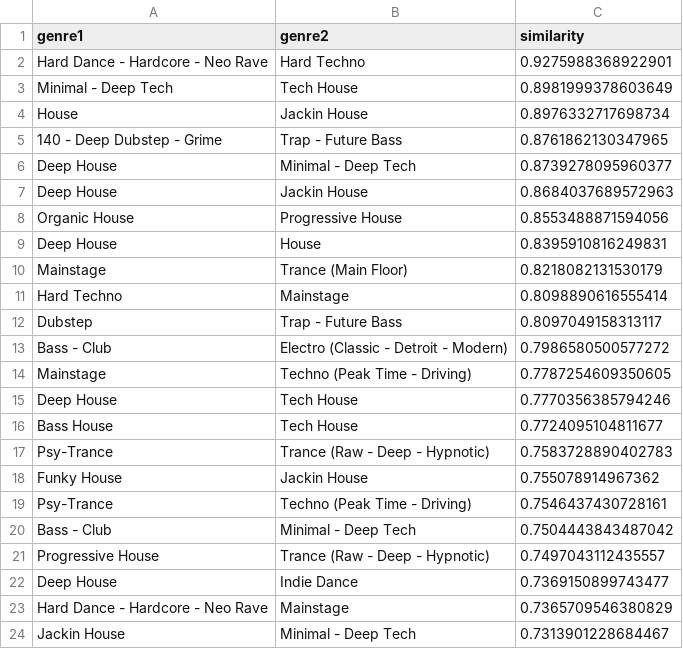
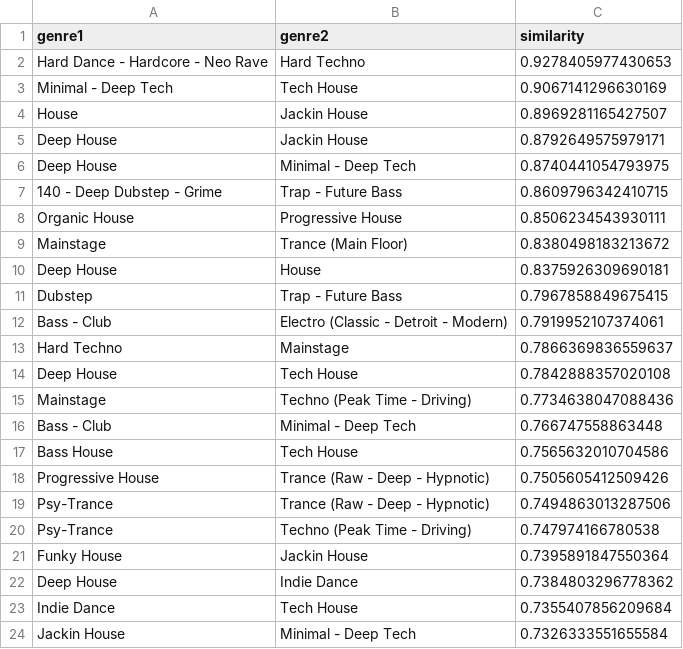
Before and after one commit to alunxu/edm-overspec, a CSV file: results/csv/top_converging_pairs.csv, drawn as a sheet; only a part is shown; the diff covers the shown part only.

```diff
--- a/results/csv/top_converging_pairs.csv
+++ b/results/csv/top_converging_pairs.csv
@@ -1,24 +1,24 @@
 genre1,genre2,similarity
-Hard Dance - Hardcore - Neo Rave,Hard Techno,0.9275988368922901
-Minimal - Deep Tech,Tech House,0.8981999378603649
-House,Jackin House,0.8976332717698734
-140 - Deep Dubstep - Grime,Trap - Future Bass,0.8761862130347965
-Deep House,Minimal - Deep Tech,0.8739278095960377
-Deep House,Jackin House,0.8684037689572963
-Organic House,Progressive House,0.8553488871594056
-Deep House,House,0.8395910816249831
-Mainstage,Trance (Main Floor),0.8218082131530179
-Hard Techno,Mainstage,0.8098890616555414
-Dubstep,Trap - Future Bass,0.8097049158313117
-Bass - Club,Electro (Classic - Detroit - Modern),0.7986580500577272
-Mainstage,Techno (Peak Time - Driving),0.7787254609350605
-Deep House,Tech House,0.7770356385794246
-Bass House,Tech House,0.7724095104811677
-Psy-Trance,Trance (Raw - Deep - Hypnotic),0.7583728890402783
-Funky House,Jackin House,0.755078914967362
-Psy-Trance,Techno (Peak Time - Driving),0.7546437430728161
-Bass - Club,Minimal - Deep Tech,0.7504443843487042
-Progressive House,Trance (Raw - Deep - Hypnotic),0.7497043112435557
-Deep House,Indie Dance,0.7369150899743477
-Hard Dance - Hardcore - Neo Rave,Mainstage,0.7365709546380829
-Jackin House,Minimal - Deep Tech,0.7313901228684467
+Hard Dance - Hardcore - Neo Rave,Hard Techno,0.9278405977430653
+Minimal - Deep Tech,Tech House,0.9067141296630169
+House,Jackin House,0.8969281165427507
+Deep House,Jackin House,0.8792649575979171
+Deep House,Minimal - Deep Tech,0.8740441054793975
+140 - Deep Dubstep - Grime,Trap - Future Bass,0.8609796342410715
+Organic House,Progressive House,0.8506234543930111
+Mainstage,Trance (Main Floor),0.8380498183213672
+Deep House,House,0.8375926309690181
+Dubstep,Trap - Future Bass,0.7967858849675415
+Bass - Club,Electro (Classic - Detroit - Modern),0.7919952107374061
+Hard Techno,Mainstage,0.7866369836559637
+Deep House,Tech House,0.7842888357020108
+Mainstage,Techno (Peak Time - Driving),0.7734638047088436
+Bass - Club,Minimal - Deep Tech,0.766747558863448
+Bass House,Tech House,0.7565632010704586
+Progressive House,Trance (Raw - Deep - Hypnotic),0.7505605412509426
+Psy-Trance,Trance (Raw - Deep - Hypnotic),0.7494863013287506
+Psy-Trance,Techno (Peak Time - Driving),0.747974166780538
+Funky House,Jackin House,0.7395891847550364
+Deep House,Indie Dance,0.7384803296778362
+Indie Dance,Tech House,0.7355407856209684
+Jackin House,Minimal - Deep Tech,0.7326333551655584
```
Also changed, not shown: 10 added rows, 10 removed rows and 17 edited cells elsewhere in this file, results/csv/edm_clustering_summary.csv, results/csv/feature_importance_scores.csv, 44 other files.
